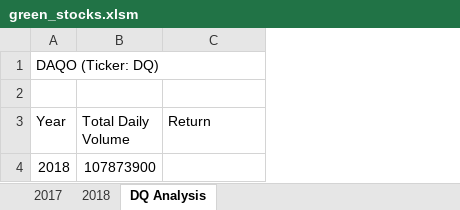
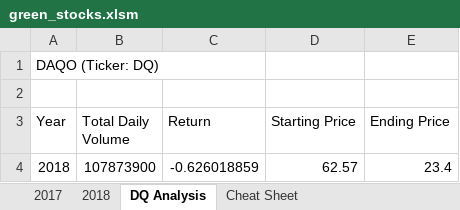
Before and after one commit to xactuary/Stock-Analysis, an Excel workbook: green_stocks.xlsm, sheet DQ Analysis, drawn as a sheet; values as stored, in another font and other column widths than the file's, no borders; the diff names each change by its address in the sheet, - before the commit and + after, or states it on an @@ line.

```diff
--- a/green_stocks.xlsm (sheet DQ Analysis)
+++ b/green_stocks.xlsm (sheet DQ Analysis)
+sheet tab: Cheat Sheet
+column D (Starting Price), row 4: 62.57
+column E (Ending Price), row 4: 23.4
-C4 (Return): (empty)
+C4 (Return): -0.626018859
```
Also changed, not shown: sheet 2018.
